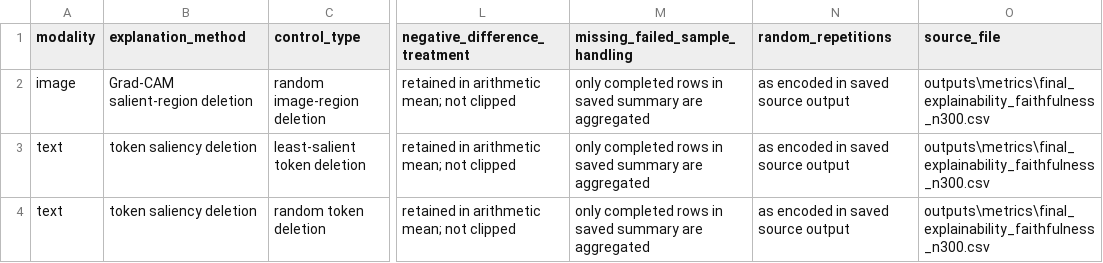
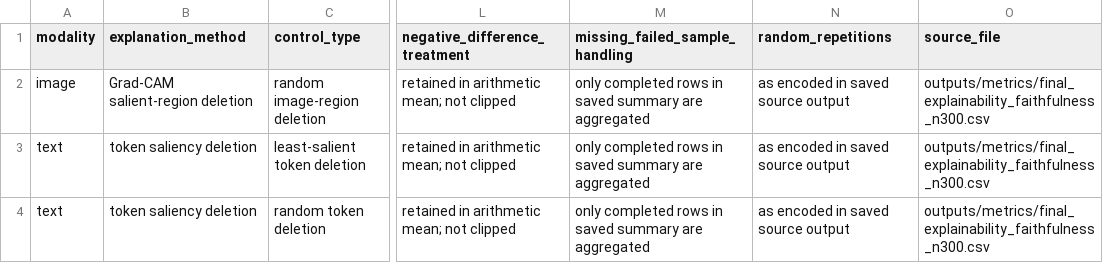
Before and after one commit to Nishanth075/fake-news-rl-fusion, a CSV file: outputs/metrics/final_explainability_faithfulness_summary.csv, drawn as a sheet; only a part is shown, gaps mark what is left out; the diff names each change by its address in the sheet, - before the commit and + after, or states it on an @@ line.

```diff
--- a/outputs/metrics/final_explainability_faithfulness_summary.csv
+++ b/outputs/metrics/final_explainability_faithfulness_summary.csv
-O2:O4 (source_file): outputs\metrics\final_explainability_faithfulness_n300.csv
+O2:O4 (source_file): outputs/metrics/final_explainability_faithfulness_n300.csv
```
Also changed, not shown: outputs/metrics/final_mcnemar_results.csv, outputs/metrics/final_seed_aggregated_summary.csv, 12 other files.
